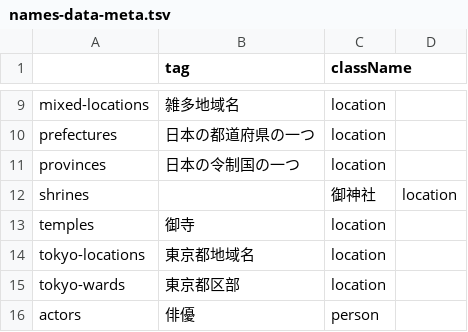
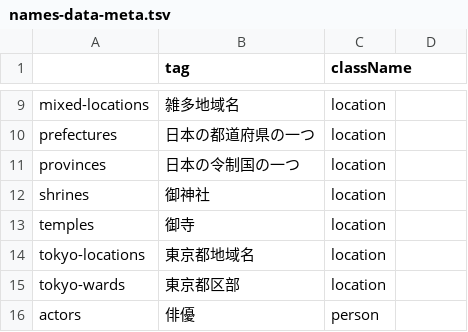
Before and after one commit to EmilRehnberg/js-for-anki, a TSV file: data/names/names-data-meta.tsv, drawn as a sheet; only a part is shown, gaps mark what is left out.

Commit message:
fixes shrines indentation in names-data

```diff
--- a/data/names/names-data-meta.tsv
+++ b/data/names/names-data-meta.tsv
@@ -11,3 +11,3 @@ prefectures	日本の都道府県の一つ	location
 provinces	日本の令制国の一つ	location
-shrines		御神社	location
+shrines	御神社	location
 temples	御寺	location
```
